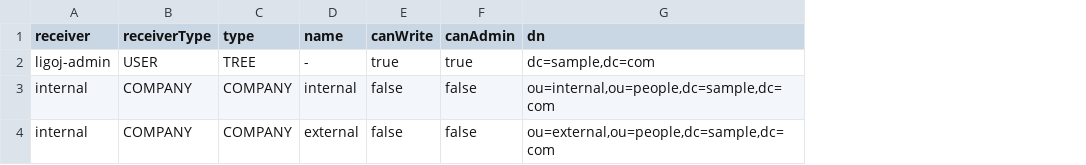
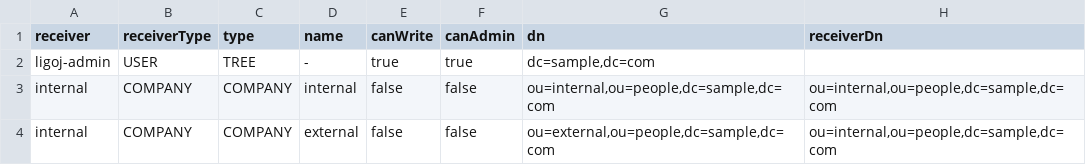
Before and after one commit to ligoj/ligoj, a CSV file: app-api/src/main/resources/csv/delegate-org.csv, drawn as a sheet; the diff names each change by its address in the sheet, - before the commit and + after, or states it on an @@ line.

Commit message:
Improve company performance/security

```diff
--- a/app-api/src/main/resources/csv/delegate-org.csv
+++ b/app-api/src/main/resources/csv/delegate-org.csv
+column H (receiverDn), rows 3-4: ou=internal,ou=people,dc=sample,dc=com | ou=internal,ou=people,dc=sample,dc=com
```
